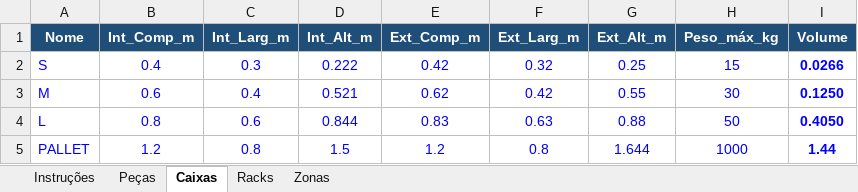
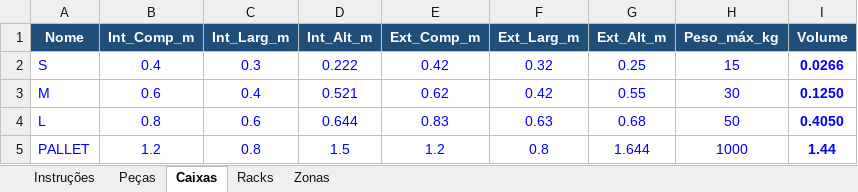
Before and after one commit to rodrigocastrolima/dimensionamento_armazem, an Excel workbook: dados/master_data_classificado_v1.xlsx, sheet Caixas, drawn as a sheet; values as stored, in another font and other column widths than the file's, no borders; the diff names each change by its address in the sheet, - before the commit and + after, or states it on an @@ line.

```diff
--- a/dados/master_data_classificado_v1.xlsx (sheet Caixas)
+++ b/dados/master_data_classificado_v1.xlsx (sheet Caixas)
-D4 (Int_Alt_m): 0.844
+D4 (Int_Alt_m): 0.644
-G4 (Ext_Alt_m): 0.88
+G4 (Ext_Alt_m): 0.68
```
Also changed, not shown: sheet Racks, 2 other files.
